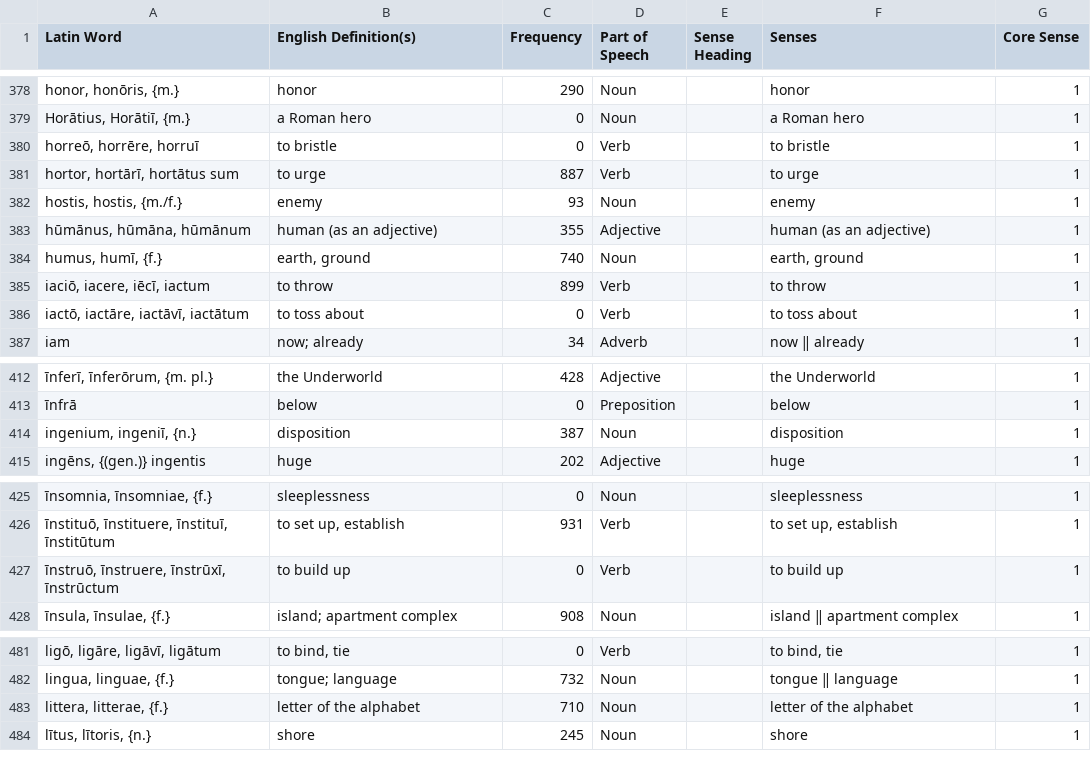
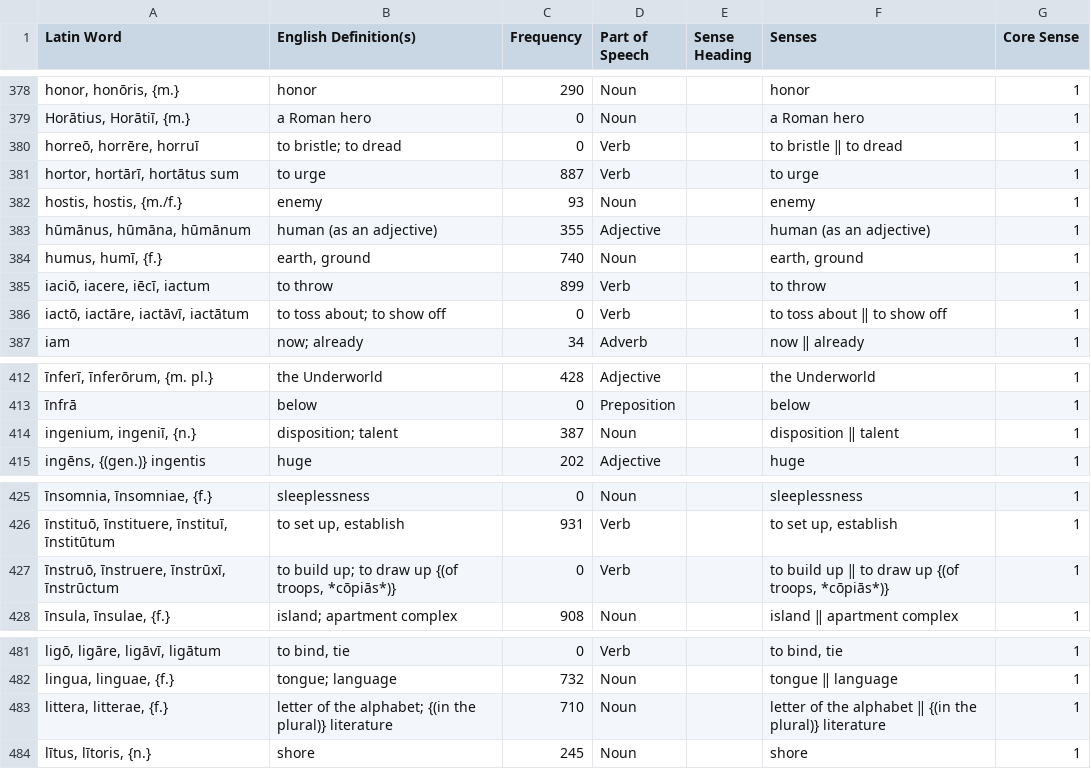
Before and after one commit to samuelshotchkiss-jpg/latindictionary-latiniii2627, a CSV file: vocabulary.csv, drawn as a sheet; only a part is shown, gaps mark what is left out; the diff covers the shown part only; the diff names each change by its address in the sheet, - before the commit and + after, or states it on an @@ line.

Commit message:
Regenerate vocabulary.csv + forms.csv + english.json from the toolkit (commit fa6cc18b, 2026-10-05)
Gloss rulings: 21 senses added, ōrdō 'class'; numerus 'number'.

```diff
--- a/vocabulary.csv
+++ b/vocabulary.csv
-B380 (English Definition(s)): to bristle
+B380 (English Definition(s)): to bristle; to dread
-F380 (Senses): to bristle
+F380 (Senses): to bristle ‖ to dread
-B386 (English Definition(s)): to toss about
+B386 (English Definition(s)): to toss about; to show off
-F386 (Senses): to toss about
+F386 (Senses): to toss about ‖ to show off
-B414 (English Definition(s)): disposition
+B414 (English Definition(s)): disposition; talent
-F414 (Senses): disposition
+F414 (Senses): disposition ‖ talent
-B427 (English Definition(s)): to build up
+B427 (English Definition(s)): to build up; to draw up {(of troops, *cōpiās*)}
-F427 (Senses): to build up
+F427 (Senses): to build up ‖ to draw up {(of troops, *cōpiās*)}
-B483 (English Definition(s)): letter of the alphabet
+B483 (English Definition(s)): letter of the alphabet; {(in the plural)} literature
-F483 (Senses): letter of the alphabet
+F483 (Senses): letter of the alphabet ‖ {(in the plural)} literature
```
Also changed, not shown: 1 added row and 34 edited cells elsewhere in this file, 1 other file.
